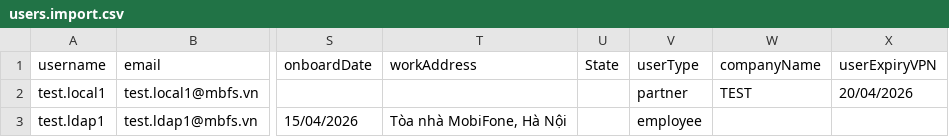
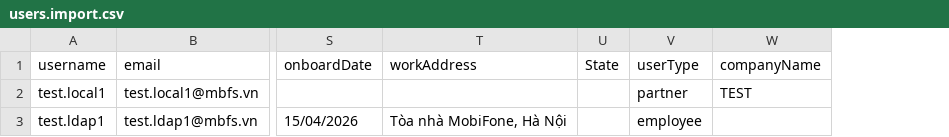
Before and after one commit to hieunyit/sysadmin, a CSV file: backend/examples/users.import.csv, drawn as a sheet; only a part is shown, gaps mark what is left out; the diff names each change by its address in the sheet, - before the commit and + after, or states it on an @@ line.

Commit message:
update backend

```diff
--- a/backend/examples/users.import.csv
+++ b/backend/examples/users.import.csv
-column X (userExpiryVPN), row 2: 20/04/2026
```
Also changed, not shown: 38 other files.
